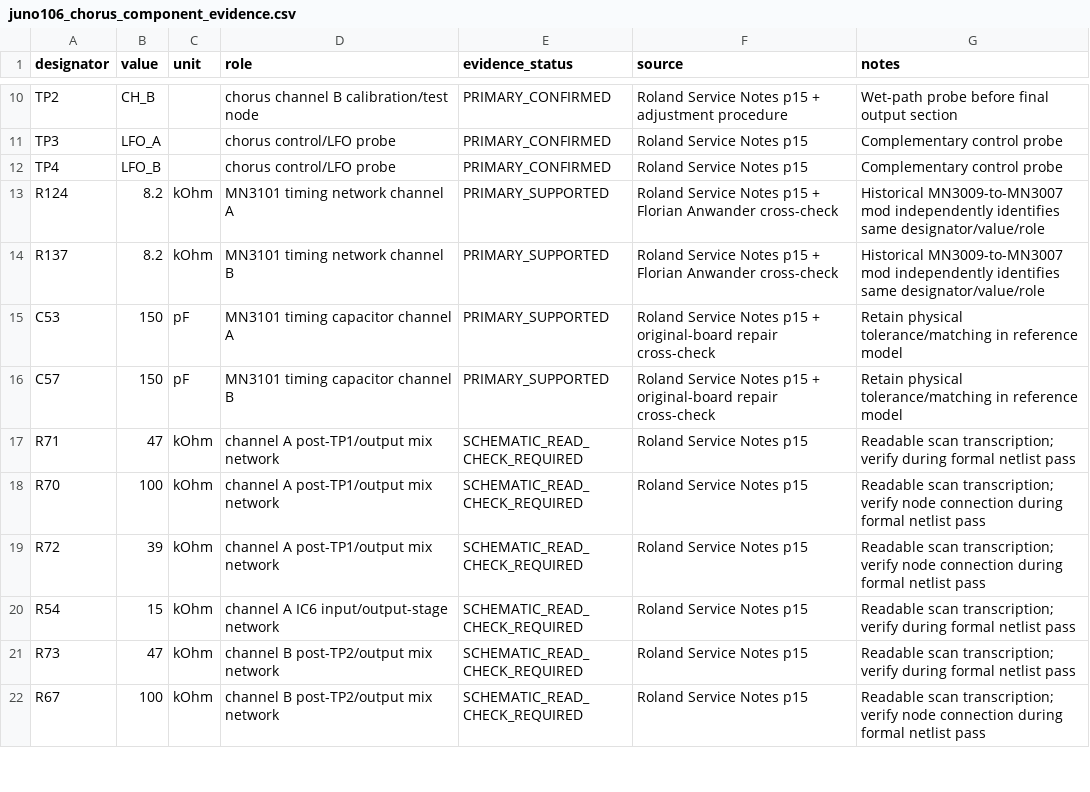
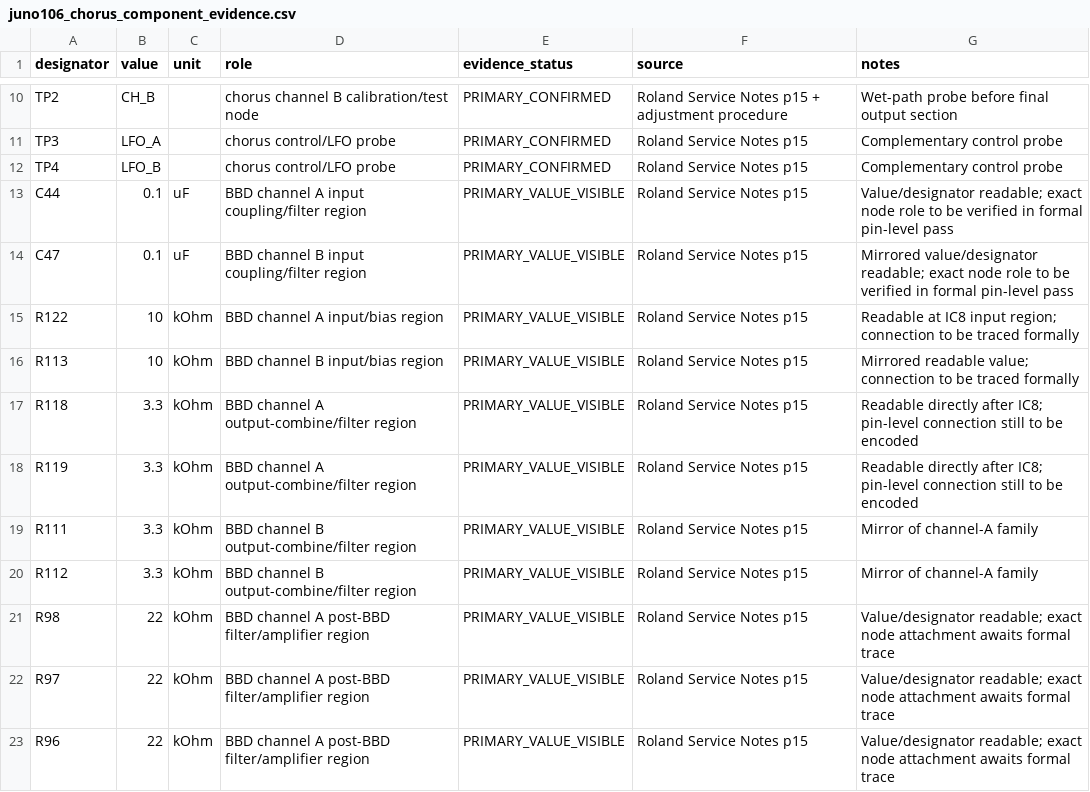
Before and after one commit to joakimskurk/fm1juno, a CSV file: docs/research/data/juno106_chorus_component_evidence.csv, drawn as a sheet; only a part is shown, gaps mark what is left out; the shorter side is filled out with more unchanged rows; the diff covers the shown part only; the diff names each change by its address in the sheet, - before the commit and + after, or states it on an @@ line.

Commit message:
docs: extend primary chorus component transcription

```diff
--- a/docs/research/data/juno106_chorus_component_evidence.csv
+++ b/docs/research/data/juno106_chorus_component_evidence.csv
+row 13: C44 | 0.1 | uF | BBD channel A input coupling/filter region | PRIMARY_VALUE_VISIBLE | Roland Service Notes p15 | Value/designator readable; exact node role to be verified in formal pin-level pass
+row 14: C47 | 0.1 | uF | BBD channel B input coupling/filter region | PRIMARY_VALUE_VISIBLE | Roland Service Notes p15 | Mirrored value/designator readable; exact node role to be verified in formal pin-level pass
+row 15: R122 | 10 | kOhm | BBD channel A input/bias region | PRIMARY_VALUE_VISIBLE | Roland Service Notes p15 | Readable at IC8 input region; connection to be traced formally
+row 16: R113 | 10 | kOhm | BBD channel B input/bias region | PRIMARY_VALUE_VISIBLE | Roland Service Notes p15 | Mirrored readable value; connection to be traced formally
+row 17: R118 | 3.3 | kOhm | BBD channel A output-combine/filter region | PRIMARY_VALUE_VISIBLE | Roland Service Notes p15 | Readable directly after IC8; pin-level connection still to be encoded
+row 18: R119 | 3.3 | kOhm | BBD channel A output-combine/filter region | PRIMARY_VALUE_VISIBLE | Roland Service Notes p15 | Readable directly after IC8; pin-level connection still to be encoded
+row 19: R111 | 3.3 | kOhm | BBD channel B output-combine/filter region | PRIMARY_VALUE_VISIBLE | Roland Service Notes p15 | Mirror of channel-A family
+row 20: R112 | 3.3 | kOhm | BBD channel B output-combine/filter region | PRIMARY_VALUE_VISIBLE | Roland Service Notes p15 | Mirror of channel-A family
+row 21: R98 | 22 | kOhm | BBD channel A post-BBD filter/amplifier region | PRIMARY_VALUE_VISIBLE | Roland Service Notes p15 | Value/designator readable; exact node attachment awaits formal trace
+row 22: R97 | 22 | kOhm | BBD channel A post-BBD filter/amplifier region | PRIMARY_VALUE_VISIBLE | Roland Service Notes p15 | Value/designator readable; exact node attachment awaits formal trace
+row 23: R96 | 22 | kOhm | BBD channel A post-BBD filter/amplifier region | PRIMARY_VALUE_VISIBLE | Roland Service Notes p15 | Value/designator readable; exact node attachment awaits formal trace
```
Also changed, not shown: 11 added rows and 2 edited cells elsewhere in this file.
